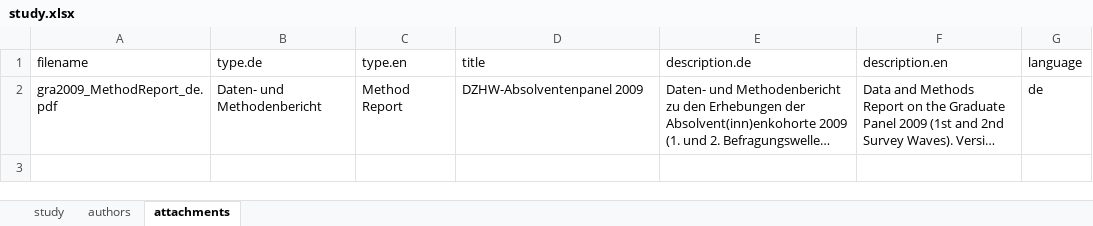
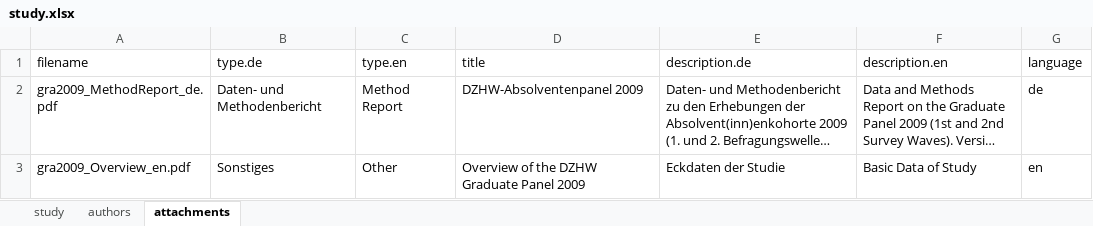
Before and after one commit to dzhw/gra2009-metadata, an Excel workbook: data/study/study.xlsx, sheet attachments, drawn as a sheet; long unchanged cells end in …; values as stored, in another font and other column widths than the file's, no borders; the diff names each change by its address in the sheet, - before the commit and + after, or states it on an @@ line.

```diff
--- a/data/study/study.xlsx (sheet attachments)
+++ b/data/study/study.xlsx (sheet attachments)
+row 3: gra2009_Overview_en.pdf | Sonstiges | Other | Overview of the DZHW Graduate Panel 2009 | Eckdaten der Studie | Basic Data of Study | en
```
Also changed, not shown: 1 other file.
